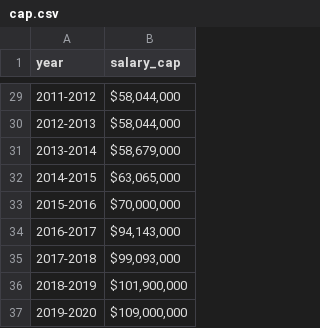
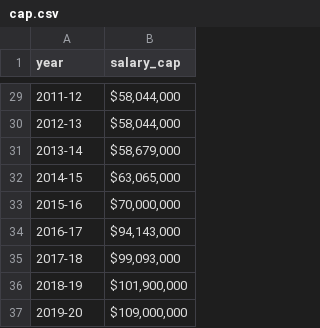
Before and after one commit to mintplo/hyu-2019-data-visualization-with-r-term-project, a CSV file: datasets/salary/cap.csv, drawn as a sheet; only a part is shown, gaps mark what is left out; the diff covers the shown part only.

```diff
--- a/datasets/salary/cap.csv
+++ b/datasets/salary/cap.csv
@@ -29,9 +29,9 @@ year,salary_cap
-2011-2012,"$58,044,000"
-2012-2013,"$58,044,000"
-2013-2014,"$58,679,000"
-2014-2015,"$63,065,000"
-2015-2016,"$70,000,000"
-2016-2017,"$94,143,000"
-2017-2018,"$99,093,000"
-2018-2019,"$101,900,000"
-2019-2020,"$109,000,000"
+2011-12,"$58,044,000"
+2012-13,"$58,044,000"
+2013-14,"$58,679,000"
+2014-15,"$63,065,000"
+2015-16,"$70,000,000"
+2016-17,"$94,143,000"
+2017-18,"$99,093,000"
+2018-19,"$101,900,000"
+2019-20,"$109,000,000"
```
Also changed, not shown: 27 edited cells elsewhere in this file, datasets/salary/player.csv, datasets/salary/team.csv, 4 other files.
